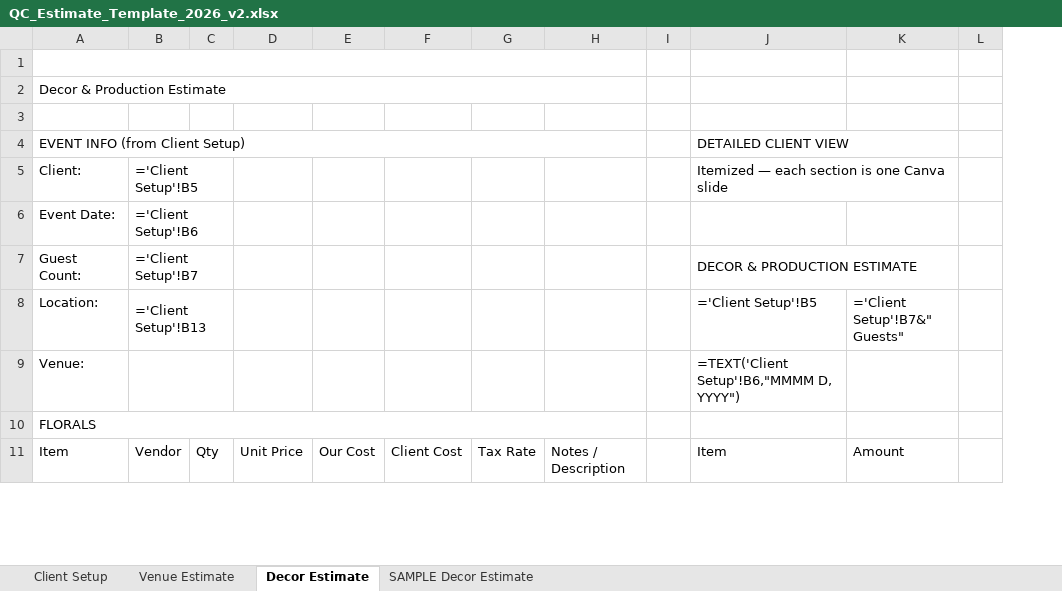
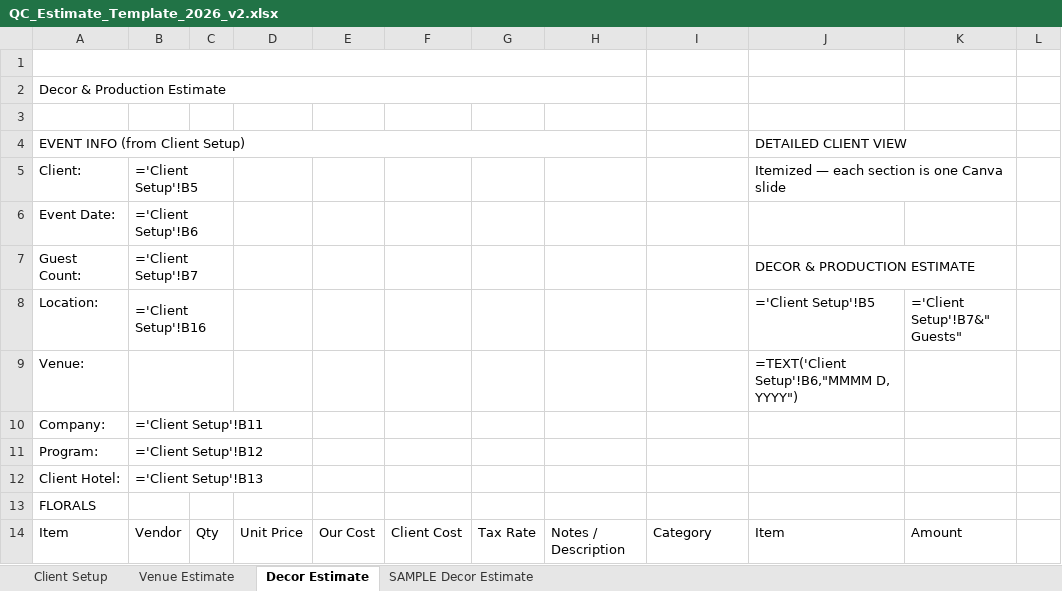
Before and after one commit to qceventdesign/2026-pricing-strategy, an Excel workbook: 2026-pricing-strategy/docs/templates/QC_Estimate_Template_2026_v2.xlsx, sheet Decor Estimate, drawn as a sheet; only a part is shown; values as stored, in another font and other column widths than the file's, no cell formats; formulas without a stored value are shown as written; removed rows and columns are numbered as before the commit, all else as after; rows hold the shown columns only; the diff covers the shown part only; the diff names each change by its address in the sheet, - before the commit and + after, or states it on an @@ line.

```diff
--- a/2026-pricing-strategy/docs/templates/QC_Estimate_Template_2026_v2.xlsx (sheet Decor Estimate)
+++ b/2026-pricing-strategy/docs/templates/QC_Estimate_Template_2026_v2.xlsx (sheet Decor Estimate)
+column H, row 14: Notes / Description
-column I, empty
-A1:H1 merged
+A1:H1 merged
-A2:H2 merged
+A2:H2 merged
-A4:H4 merged
+A4:H4 merged
-B8: ='Client Setup'!B13
+B8: ='Client Setup'!B16
+row 10: Company: | ='Client Setup'!B11
+row 11: Program: | ='Client Setup'!B12
+row 12: Client Hotel: | ='Client Setup'!B13
-A10:H10 merged
-I14: Notes / Description
+I14: Category
```
Also changed, not shown: 128 edited cells and merged cells elsewhere in this sheet, sheet SAMPLE Decor Estimate, sheet Venue Estimate, sheet Client Setup, cell formats, 1 other file.
